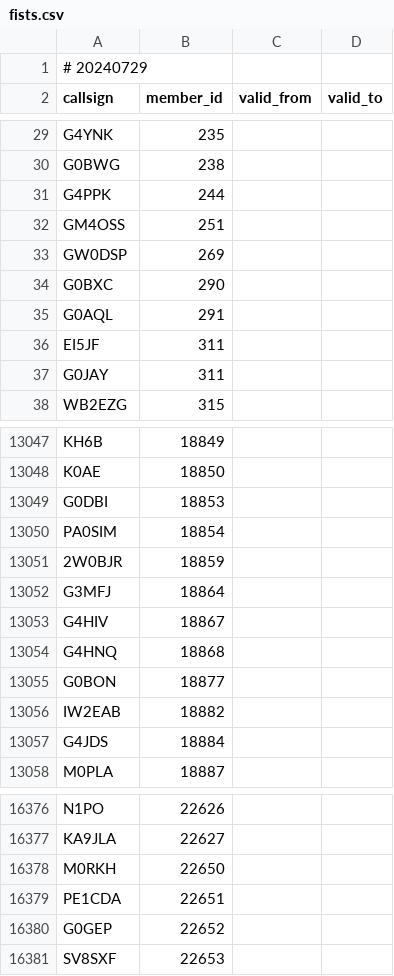
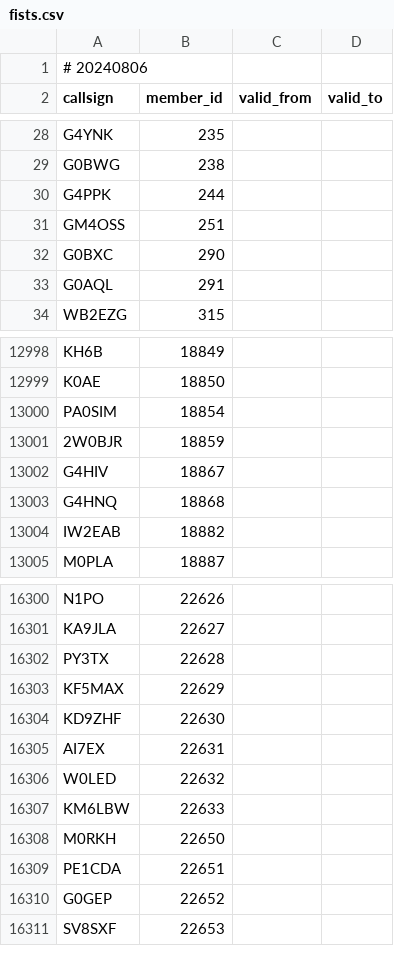
Before and after one commit to foldynl/hamradio-membeship-lists, a CSV file: lists/fists.csv, drawn as a sheet; only a part is shown, gaps mark what is left out; the diff covers the shown part only.

```diff
--- a/lists/fists.csv
+++ b/lists/fists.csv
@@ -1,2 +1,2 @@
-# 20240729
+# 20240806
 callsign,member_id,valid_from,valid_to
@@ -32,7 +31,4 @@ G4PPK,244,,
 GM4OSS,251,,
-GW0DSP,269,,
 G0BXC,290,,
 G0AQL,291,,
-EI5JF,311,,
-G0JAY,311,,
 WB2EZG,315,,
@@ -13048,11 +12999,7 @@ KH6B,18849,,
 K0AE,18850,,
-G0DBI,18853,,
 PA0SIM,18854,,
 2W0BJR,18859,,
-G3MFJ,18864,,
 G4HIV,18867,,
 G4HNQ,18868,,
-G0BON,18877,,
 IW2EAB,18882,,
-G4JDS,18884,,
 M0PLA,18887,,
@@ -16377,2 +16301,8 @@ N1PO,22626,,
 KA9JLA,22627,,
+PY3TX,22628,,
+KF5MAX,22629,,
+KD9ZHF,22630,,
+AI7EX,22631,,
+W0LED,22632,,
+KM6LBW,22633,,
 M0RKH,22650,,
```
Also changed, not shown: 4 added rows and 72 removed rows elsewhere in this file, lists/a1club.csv, lists/epc.csv, 20 other files.
